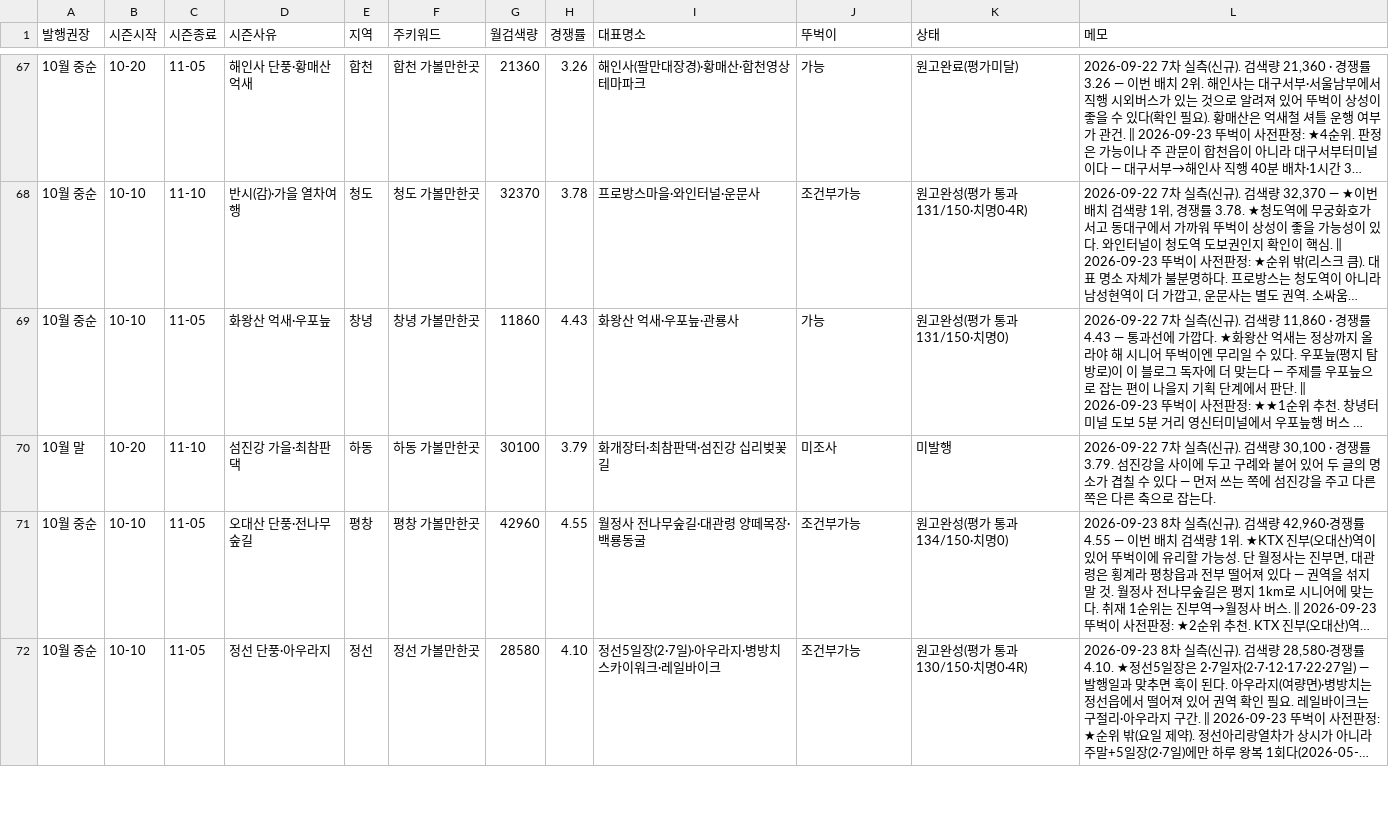
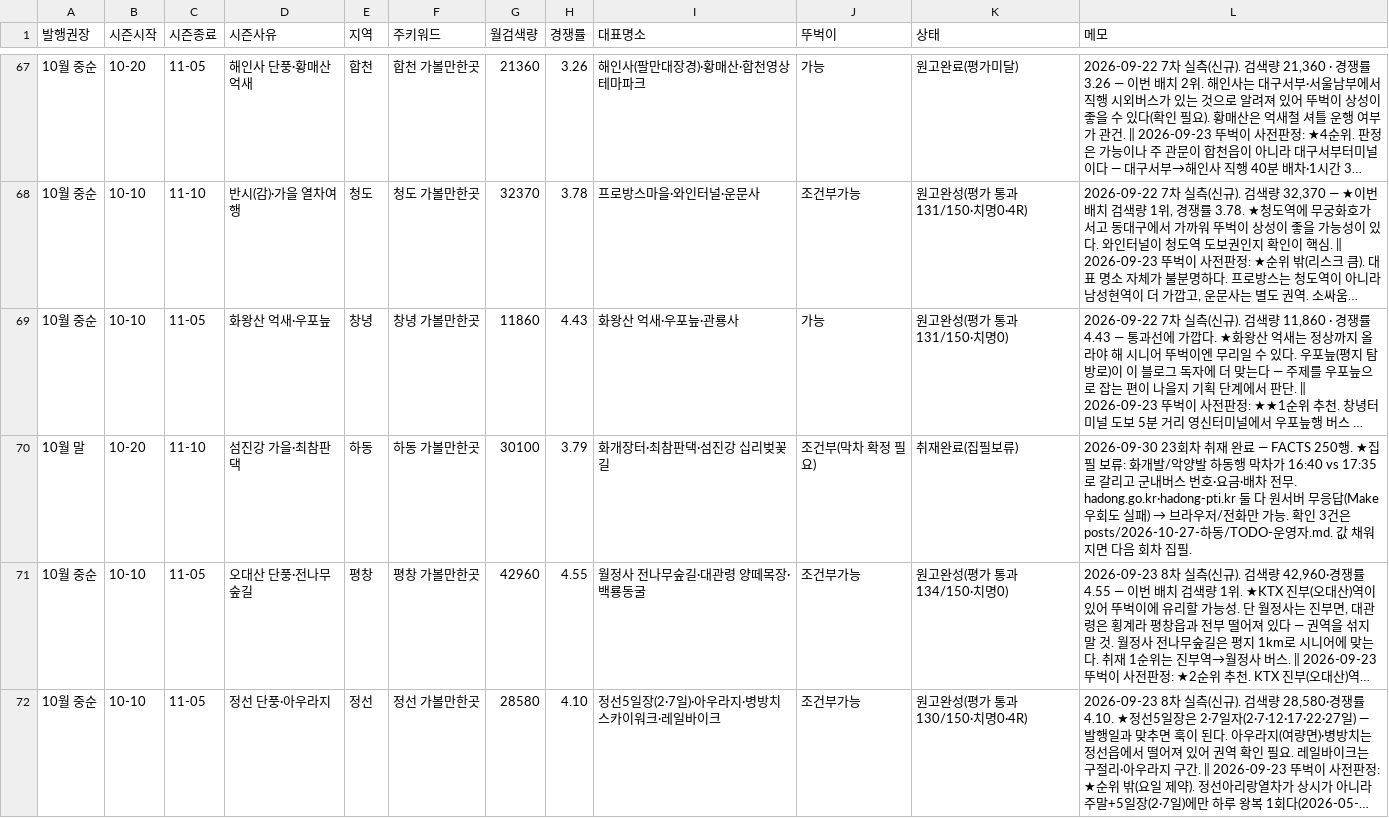
Before and after one commit to e8393111-cloud/blogspot, a TSV file: .claude/travel-calendar/calendar.tsv, drawn as a sheet; only a part is shown, gaps mark what is left out; long unchanged cells end in …; the diff names each change by its address in the sheet, - before the commit and + after, or states it on an @@ line.

```diff
--- a/.claude/travel-calendar/calendar.tsv
+++ b/.claude/travel-calendar/calendar.tsv
-J70 (뚜벅이): 미조사
+J70 (뚜벅이): 조건부(막차 확정 필요)
-K70 (상태): 미발행
+K70 (상태): 취재완료(집필보류)
@@ L70 (메모): 2026-09-22 7차 실측(신규). 검색량 30,100 · 경쟁률 3.79. 섬진강을 사이에 두고 구례와 붙어 있어 두 글의 명소가 겹칠 수 있다 — 먼저 쓰는 쪽에 섬진강을 주고 다른 쪽은 다른 축으로 잡는다. → 2026-09-30 23회차 취재 완료 — FACTS 250행. ★집필 보류: 화개발/악양발 하동행 막차가 16:40 vs 17:35로 갈리고 군내버스 번호·요금·배차 전무. hadong.go.kr·hadong-pti.kr 둘 다 원서버 무응답(Make 우회도 실패) → 브라우저/전화만 가능. 확인 3건은 posts/2026-10-27-하동/TODO-운영자.md. 값 채워지면 다음 회차 집필. @@
```
Also changed, not shown: 3 other files.
